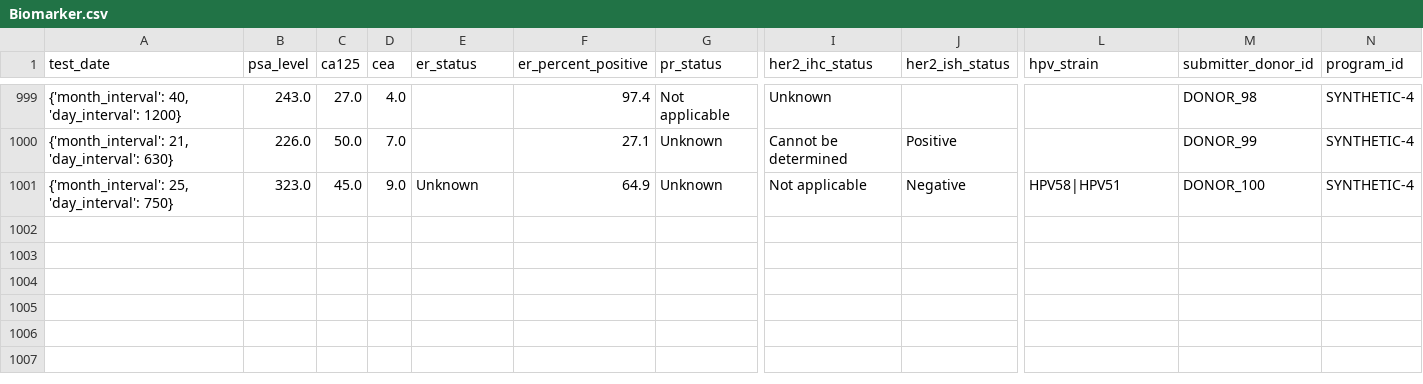
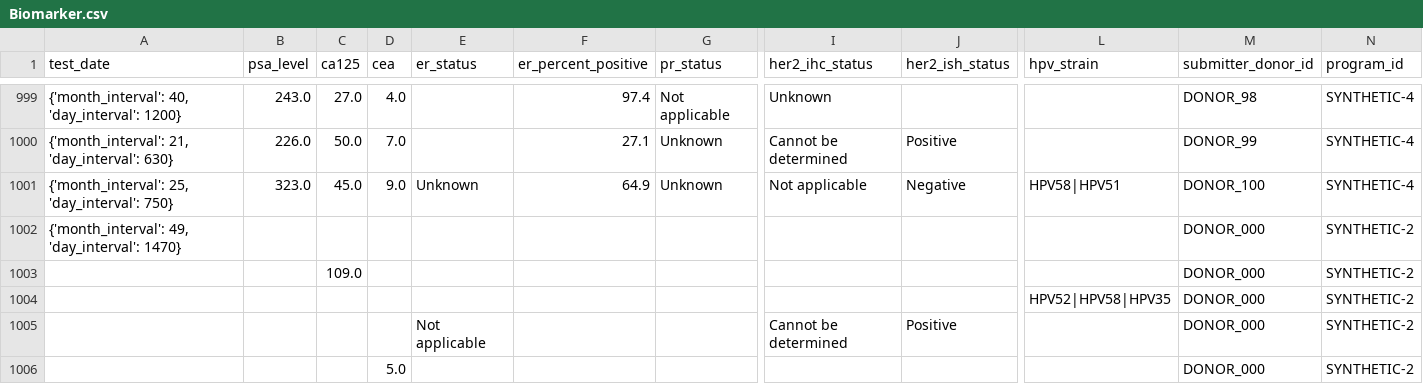
Before and after one commit to CanDIG/mohccn-synthetic-data, a CSV file: medium_dataset_csv/raw_data/Biomarker.csv, drawn as a sheet; only a part is shown, gaps mark what is left out; rows hold the shown columns only; the diff names each change by its address in the sheet, - before the commit and + after, or states it on an @@ line.

Commit message:
remove randomness, change to DONOR_000

```diff
--- a/medium_dataset_csv/raw_data/Biomarker.csv
+++ b/medium_dataset_csv/raw_data/Biomarker.csv
+row 1002: {'month_interval': 49, 'day_interval': 1470} |  |  |  |  |  |  |  |  |  | DONOR_000 | SYNTHETIC-2
+row 1003:  |  | 109.0 |  |  |  |  |  |  |  | DONOR_000 | SYNTHETIC-2
+row 1004:  |  |  |  |  |  |  |  |  | HPV52|HPV58|HPV35 | DONOR_000 | SYNTHETIC-2
+row 1005:  |  |  |  | Not applicable |  |  | Cannot be determined | Positive |  | DONOR_000 | SYNTHETIC-2
+row 1006:  |  |  | 5.0 |  |  |  |  |  |  | DONOR_000 | SYNTHETIC-2
```
Also changed, not shown: large_dataset_csv/raw_data/Radiation.csv, large_dataset_csv/raw_data/Surgery.csv, 38 other files.
